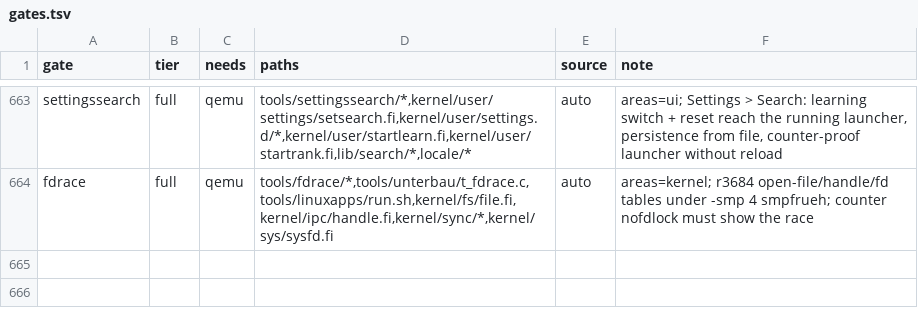
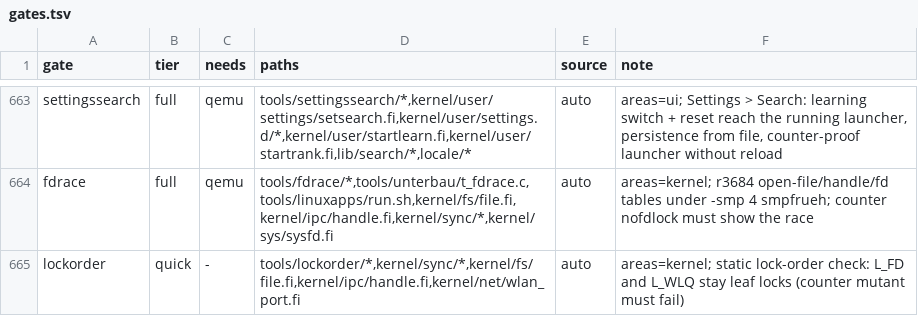
Before and after one commit to Flei-123/Osum, a TSV file: tools/qa/gates.tsv, drawn as a sheet; only a part is shown, gaps mark what is left out; the diff names each change by its address in the sheet, - before the commit and + after, or states it on an @@ line.

Commit message:
Register lockorder gate; allow German search test data; ODB token is device data for the licence gate

```diff
--- a/tools/qa/gates.tsv
+++ b/tools/qa/gates.tsv
+row 665: lockorder | quick | - | tools/lockorder/*,kernel/sync/*,kernel/fs/file.fi,kernel/ipc/handle.fi,kernel/net/wlan_port.fi | auto | areas=kernel; static lock-order check: L_FD and L_WLQ stay leaf locks (counter mutant must fail)
```
Also changed, not shown: 3 other files.
